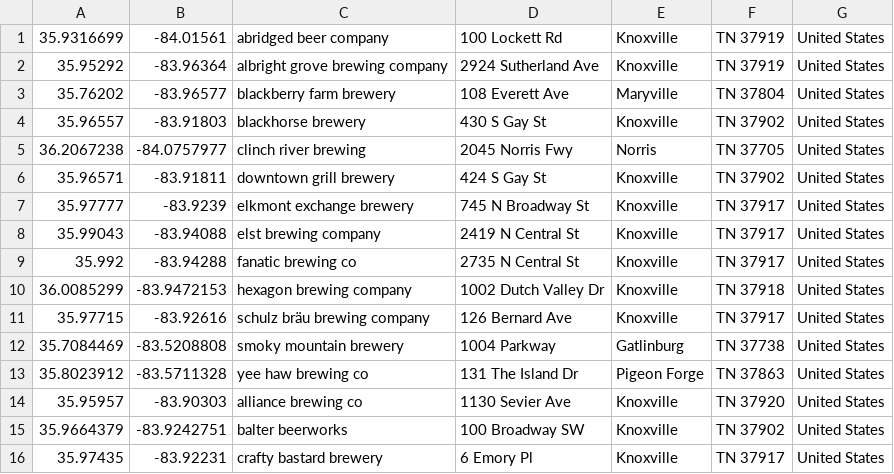
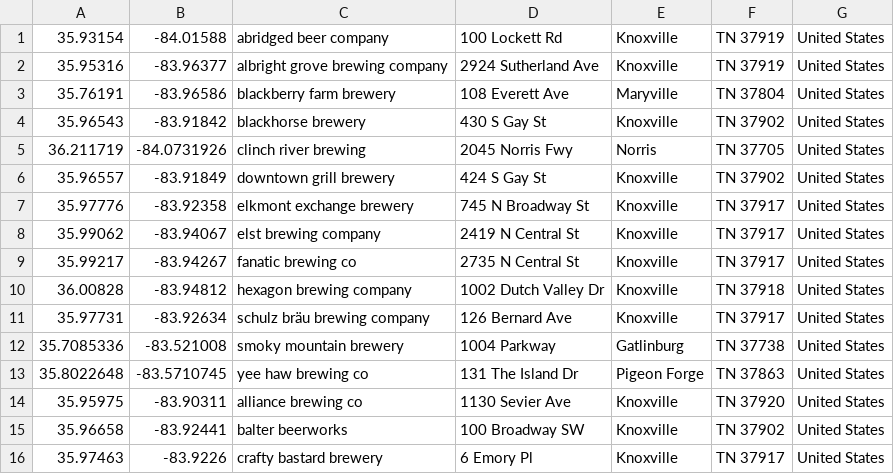
Before and after one commit to kcavagnolo/knoxville_ale_trail, a CSV file: data/breweries_geocoded.csv, drawn as a sheet; only a part is shown; the diff covers the shown part only.

```diff
--- a/data/breweries_geocoded.csv
+++ b/data/breweries_geocoded.csv
@@ -1,16 +1,16 @@
-35.9316699,-84.01561,abridged beer company,100 Lockett Rd, Knoxville, TN 37919, United States
-35.95292,-83.96364,albright grove brewing company,2924 Sutherland Ave, Knoxville, TN 37919, United States
-35.76202,-83.96577,blackberry farm brewery,108 Everett Ave, Maryville, TN 37804, United States
-35.96557,-83.91803,blackhorse brewery,430 S Gay St, Knoxville, TN 37902, United States
-36.2067238,-84.0757977,clinch river brewing,2045 Norris Fwy, Norris, TN 37705, United States
-35.96571,-83.91811,downtown grill brewery,424 S Gay St, Knoxville, TN 37902, United States
-35.97777,-83.9239,elkmont exchange brewery,745 N Broadway St, Knoxville, TN 37917, United States
-35.99043,-83.94088,elst brewing company,2419 N Central St, Knoxville, TN 37917, United States
-35.992,-83.94288,fanatic brewing co ,2735 N Central St, Knoxville, TN 37917, United States
-36.0085299,-83.9472153,hexagon brewing company,1002 Dutch Valley Dr, Knoxville, TN 37918, United States
-35.97715,-83.92616,schulz bräu brewing company,126 Bernard Ave, Knoxville, TN 37917, United States
-35.7084469,-83.5208808,smoky mountain brewery,1004 Parkway, Gatlinburg, TN 37738, United States
-35.8023912,-83.5711328,yee haw brewing co ,131 The Island Dr, Pigeon Forge, TN 37863, United States
-35.95957,-83.90303,alliance brewing co,1130 Sevier Ave, Knoxville, TN 37920, United States
-35.9664379,-83.9242751,balter beerworks,100 Broadway SW, Knoxville, TN 37902, United States
-35.97435,-83.92231,crafty bastard brewery,6 Emory Pl, Knoxville, TN 37917, United States
+35.93154,-84.01588,abridged beer company,100 Lockett Rd, Knoxville, TN 37919, United States
+35.95316,-83.96377,albright grove brewing company,2924 Sutherland Ave, Knoxville, TN 37919, United States
+35.76191,-83.96586,blackberry farm brewery,108 Everett Ave, Maryville, TN 37804, United States
+35.96543,-83.91842,blackhorse brewery,430 S Gay St, Knoxville, TN 37902, United States
+36.211719,-84.0731926,clinch river brewing,2045 Norris Fwy, Norris, TN 37705, United States
+35.96557,-83.91849,downtown grill brewery,424 S Gay St, Knoxville, TN 37902, United States
+35.97776,-83.92358,elkmont exchange brewery,745 N Broadway St, Knoxville, TN 37917, United States
+35.99062,-83.94067,elst brewing company,2419 N Central St, Knoxville, TN 37917, United States
+35.99217,-83.94267,fanatic brewing co ,2735 N Central St, Knoxville, TN 37917, United States
+36.00828,-83.94812,hexagon brewing company,1002 Dutch Valley Dr, Knoxville, TN 37918, United States
+35.97731,-83.92634,schulz bräu brewing company,126 Bernard Ave, Knoxville, TN 37917, United States
+35.7085336,-83.521008,smoky mountain brewery,1004 Parkway, Gatlinburg, TN 37738, United States
+35.8022648,-83.5710745,yee haw brewing co ,131 The Island Dr, Pigeon Forge, TN 37863, United States
+35.95975,-83.90311,alliance brewing co,1130 Sevier Ave, Knoxville, TN 37920, United States
+35.96658,-83.92441,balter beerworks,100 Broadway SW, Knoxville, TN 37902, United States
+35.97463,-83.9226,crafty bastard brewery,6 Emory Pl, Knoxville, TN 37917, United States
```
Also changed, not shown: 15 edited cells elsewhere in this file, 6 other files.
